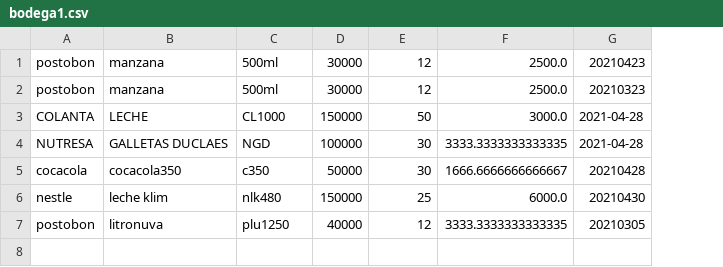
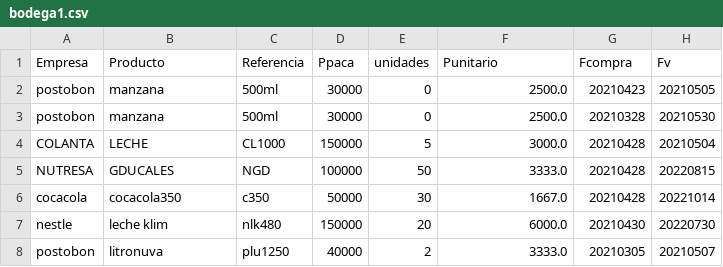
Before and after one commit to sacorteso/TA_06, a CSV file: BDATOS/bodega1.csv, drawn as a sheet; addresses are those after the commit; the diff names each change by its address in the sheet, - before the commit and + after, or states it on an @@ line.

```diff
--- a/BDATOS/bodega1.csv
+++ b/BDATOS/bodega1.csv
+column H, rows 2-8: 20210505 | 20210530 | 20210504 | 20220815 | 20221014 | 20220730 | 20210507
+row 1: Empresa | Producto | Referencia | Ppaca | unidades | Punitario | Fcompra | Fv
-E2:E3: 12
+E2:E3: 0
-G3: 20210323
+G3: 20210328
-E4: 50
+E4: 5
-G4:G5: 2021-04-28
+G4:G5: 20210428
-B5: GALLETAS DUCLAES
+B5: GDUCALES
-E5: 30
+E5: 50
-F5: 3333.3333333333335
+F5: 3333.0
-F6: 1666.6666666666667
+F6: 1667.0
-E7: 25
+E7: 20
-E8: 12
+E8: 2
-F8: 3333.3333333333335
+F8: 3333.0
```
Also changed, not shown: 5 other files.
